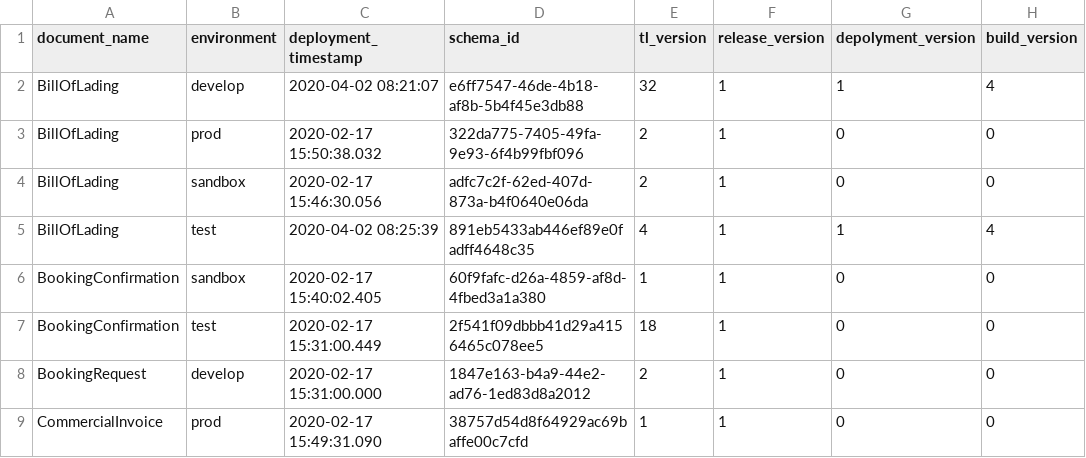
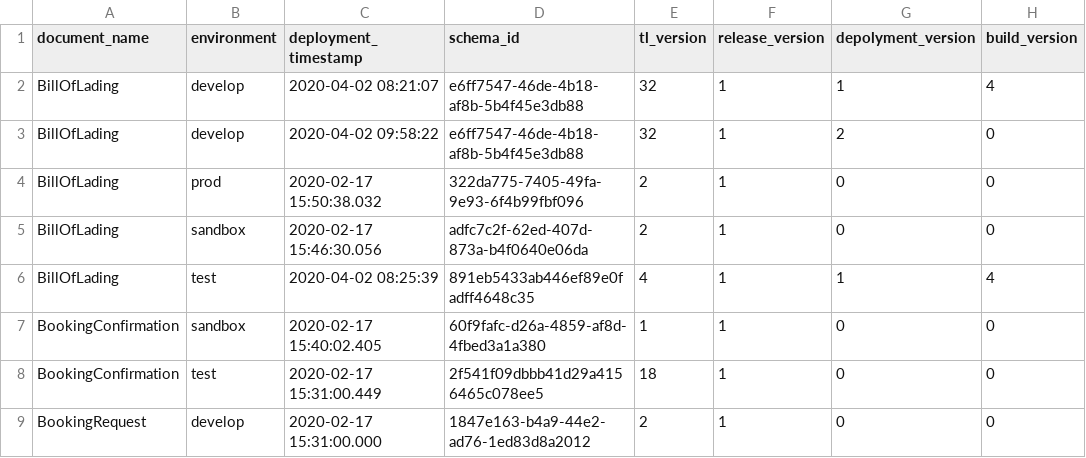
Before and after one commit to Eman-Github/Document-Schema-Deployment, a CSV file: document_schema_data.csv, drawn as a sheet; only a part is shown; the shorter side is filled out with more unchanged rows.

Commit message:
Auto update versions

```diff
--- a/document_schema_data.csv
+++ b/document_schema_data.csv
@@ -2,2 +2,3 @@ document_name,environment,deployment_timestamp,schema_id,tl_version,release_vers
 BillOfLading,develop,2020-04-02 08:21:07,e6ff7547-46de-4b18-af8b-5b4f45e3db88,32,1,1,4
+BillOfLading,develop,2020-04-02 09:58:22,e6ff7547-46de-4b18-af8b-5b4f45e3db88,32,1,2,0
 BillOfLading,prod,2020-02-17 15:50:38.032,322da775-7405-49fa-9e93-6f4b99fbf096,2,1,0,0
```
